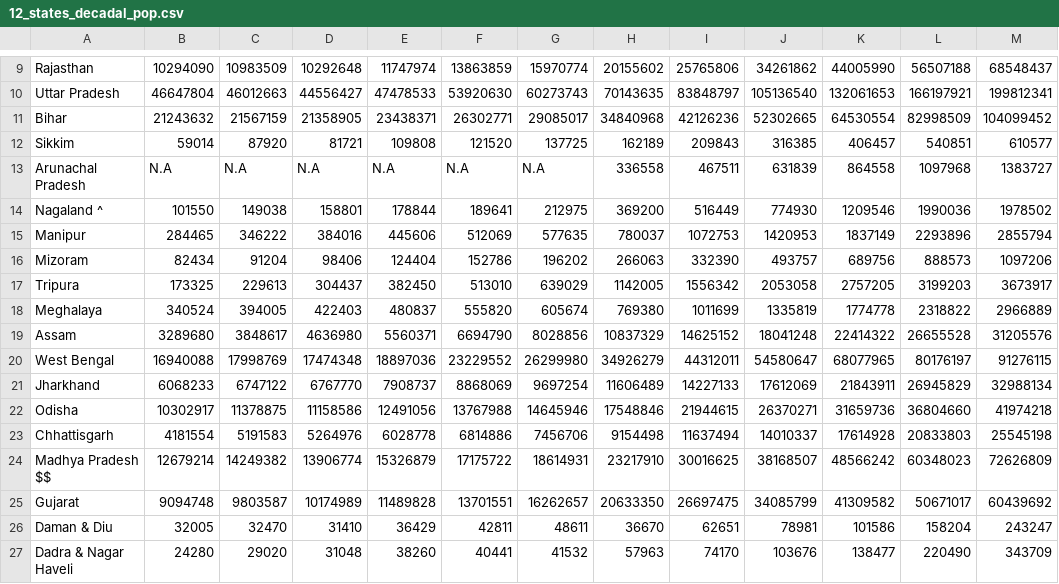
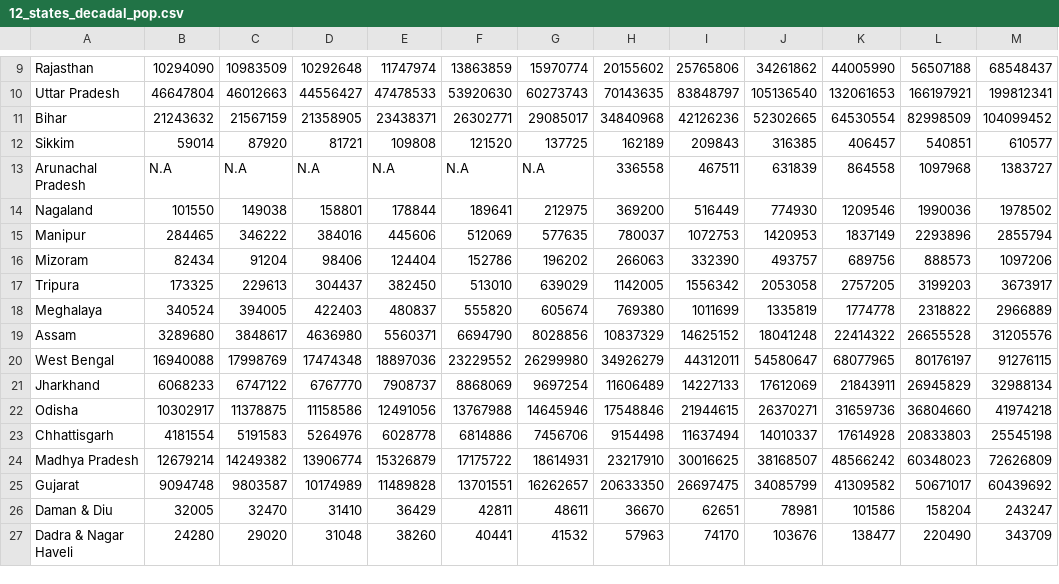
Before and after one commit to AyushBipinPatel/laughing-guide, a CSV file: data/12_states_decadal_pop.csv, drawn as a sheet; only a part is shown, gaps mark what is left out.

```diff
--- a/data/12_states_decadal_pop.csv
+++ b/data/12_states_decadal_pop.csv
@@ -13,3 +13,3 @@ Sikkim,59014,87920,81721,109808,121520,137725,162189,209843,316385,406457,540851
 Arunachal Pradesh ,N.A,N.A,N.A,N.A,N.A,N.A,336558,467511,631839,864558,1097968,1383727
-Nagaland   ^,101550,149038,158801,178844,189641,212975,369200,516449,774930,1209546,1990036,1978502
+Nagaland,101550,149038,158801,178844,189641,212975,369200,516449,774930,1209546,1990036,1978502
 Manipur,284465,346222,384016,445606,512069,577635,780037,1072753,1420953,1837149,2293896,2855794
@@ -23,3 +23,3 @@ Odisha,10302917,11378875,11158586,12491056,13767988,14645946,17548846,21944615,2
 Chhattisgarh,4181554,5191583,5264976,6028778,6814886,7456706,9154498,11637494,14010337,17614928,20833803,25545198
-Madhya Pradesh   $$,12679214,14249382,13906774,15326879,17175722,18614931,23217910,30016625,38168507,48566242,60348023,72626809
+Madhya Pradesh,12679214,14249382,13906774,15326879,17175722,18614931,23217910,30016625,38168507,48566242,60348023,72626809
 Gujarat,9094748,9803587,10174989,11489828,13701551,16262657,20633350,26697475,34085799,41309582,50671017,60439692
```
Also changed, not shown: 2 other files.
